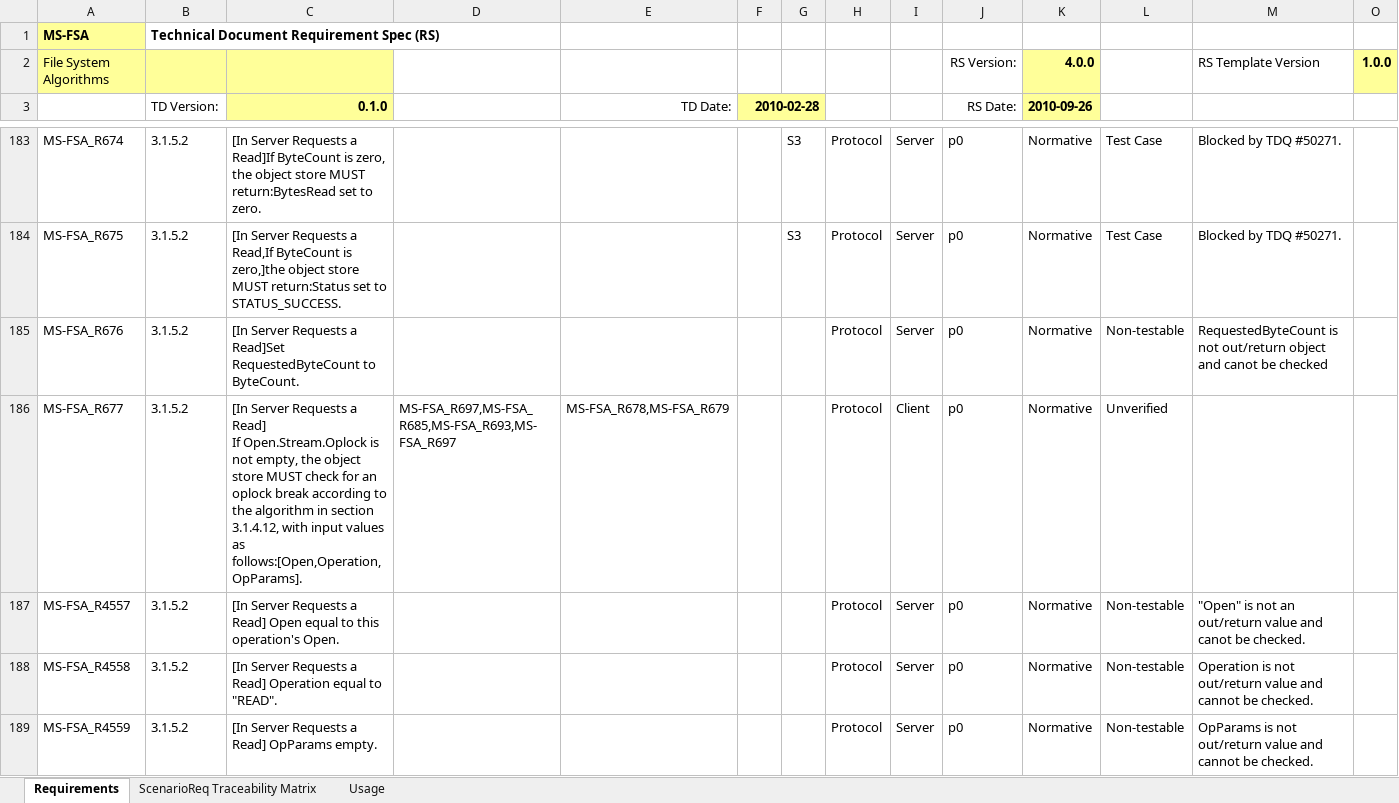
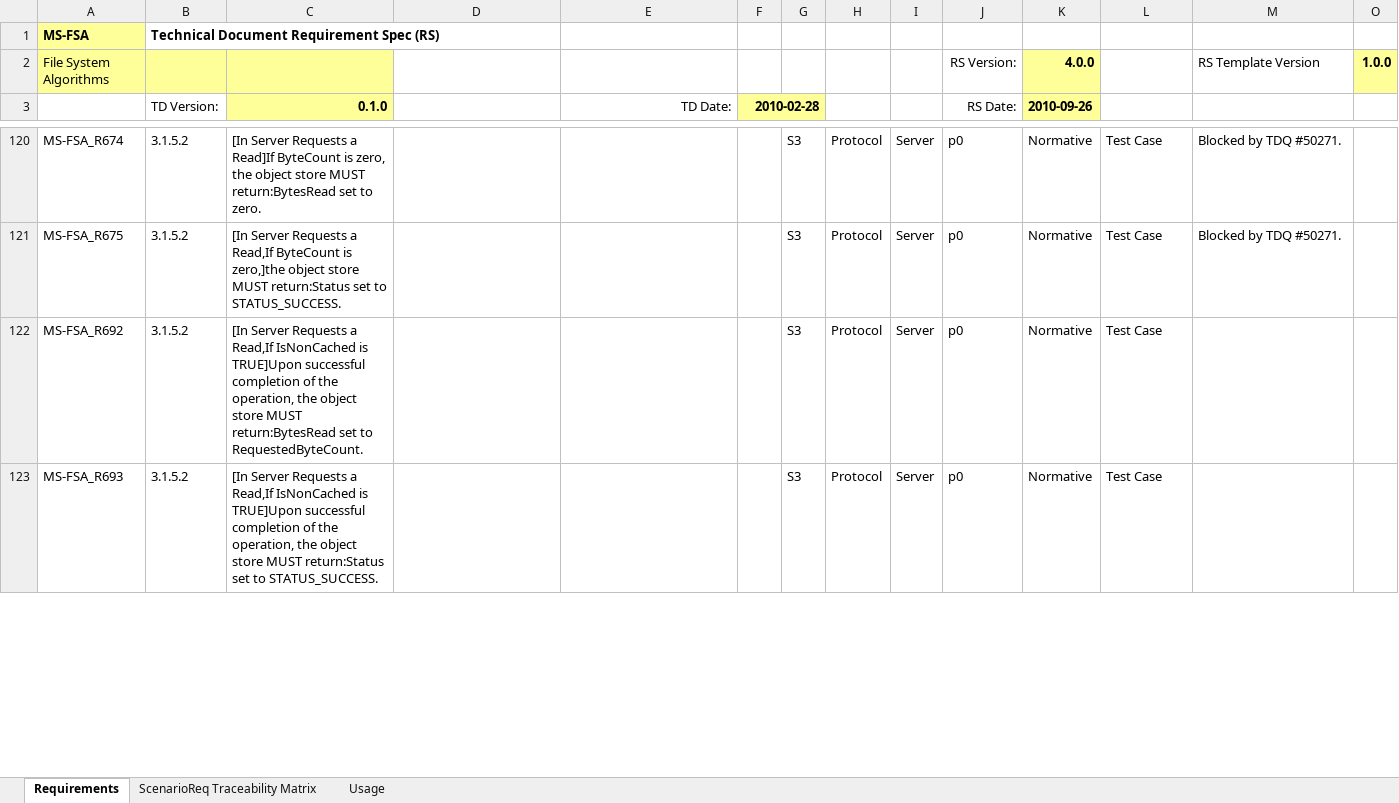
Before and after one commit to microsoft/WindowsProtocolTestSuites, an Excel workbook: TestSuites/FileServer/docs/MS-FSA_ServerRequirementSpec.xlsm, sheet Requirements, drawn as a sheet; only a part is shown, gaps mark what is left out; the shorter side is filled out with more unchanged rows; values as stored, in another font and other column widths than the file's, no borders; conditional formats and table styles not drawn; rows hold the shown columns only; ↵ is a line break in a cell; the diff covers the shown part only; the diff names each change by its address in the sheet, - before the commit and + after, or states it on an @@ line.

Commit message:
[FileServer][FSA] spec alignment 1000-1200

```diff
--- a/TestSuites/FileServer/docs/MS-FSA_ServerRequirementSpec.xlsm (sheet Requirements)
+++ b/TestSuites/FileServer/docs/MS-FSA_ServerRequirementSpec.xlsm (sheet Requirements)
-row 185: MS-FSA_R676 | 3.1.5.2 | [In Server Requests a Read]Set RequestedByteCount to ByteCount. |  |  |  |  | Protocol | Server | p0 | Normative | Non-testable | RequestedByteCount is not out/return object and canot be checked
-row 186: MS-FSA_R677 | 3.1.5.2 | [In Server Requests a Read] ↵ If Open.Stream.Oplock is not empty, the object store MUST check for an oplock break according to the algorithm in section 3.1.4.12, with input values as follows:[Open,Operation,OpParams]. | MS-FSA_R697,MS-FSA_R685,MS-FSA_R693,MS-FSA_R697 | MS-FSA_R678,MS-FSA_R679 |  |  | Protocol | Client | p0 | Normative | Unverified
-row 187: MS-FSA_R4557 | 3.1.5.2 | [In Server Requests a Read] Open equal to this operation's Open. |  |  |  |  | Protocol | Server | p0 | Normative | Non-testable | "Open" is not an out/return value and canot be checked.
-row 188: MS-FSA_R4558 | 3.1.5.2 | [In Server Requests a Read] Operation equal to "READ". |  |  |  |  | Protocol | Server | p0 | Normative | Non-testable | Operation is not out/return value and cannot be checked.
-row 189: MS-FSA_R4559 | 3.1.5.2 | [In Server Requests a Read] OpParams empty. |  |  |  |  | Protocol | Server | p0 | Normative | Non-testable | OpParams is not out/return value and cannot be checked.
```
Also changed, not shown: 167 removed rows elsewhere in this sheet, sheet ScenarioReq Traceability Matrix, formulas that keep their value, hidden cells.
